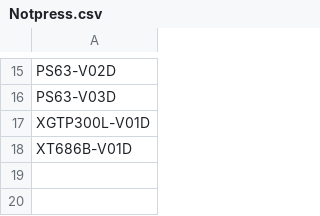
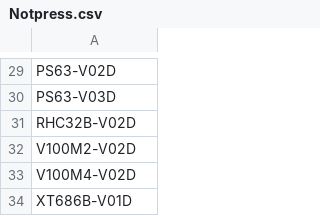
Before and after one commit to MVC0712/exd11, a CSV file: download/Notpress.csv, drawn as a sheet; only a part is shown, gaps mark what is left out; the diff covers the shown part only.

```diff
--- a/download/Notpress.csv
+++ b/download/Notpress.csv
@@ -16,3 +30,5 @@ PS63-V02D
 PS63-V03D
-XGTP300L-V01D
+RHC32B-V02D
+V100M2-V02D
+V100M4-V02D
 XT686B-V01D
```
Also changed, not shown: 14 added rows and 4 edited cells elsewhere in this file, download/DieData.csv, download/LastParam.csv, 22 other files.
